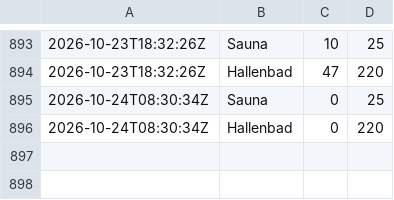
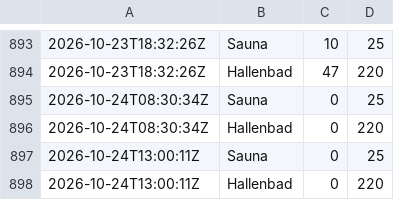
Before and after one commit to Chase22/badino-stats, a CSV file: stats.csv, drawn as a sheet; only a part is shown, gaps mark what is left out; the diff names each change by its address in the sheet, - before the commit and + after, or states it on an @@ line.

```diff
--- a/stats.csv
+++ b/stats.csv
+row 897: 2026-10-24T13:00:11Z | Sauna | 0 | 25
+row 898: 2026-10-24T13:00:11Z | Hallenbad | 0 | 220
```
